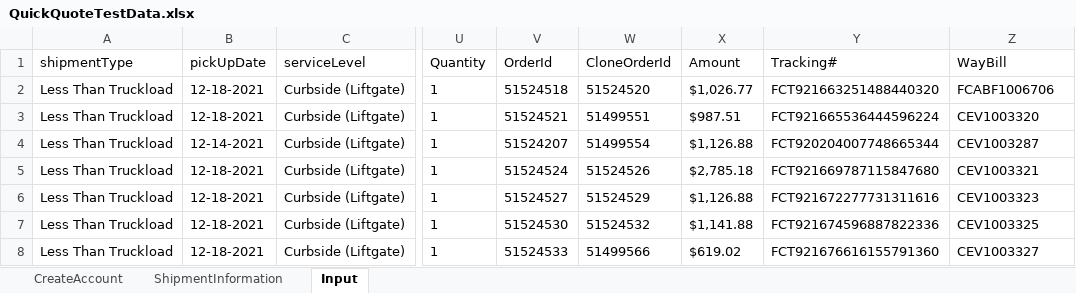
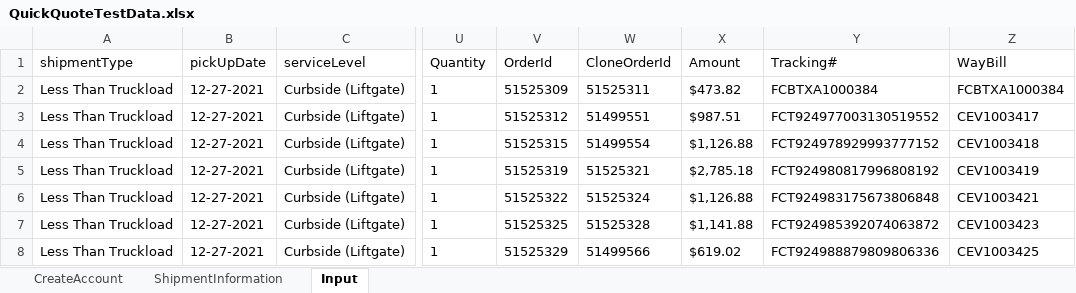
Before and after one commit to pgupta26/qualitesoft, an Excel workbook: binaries/FCfiles/QuickQuote/QuickQuoteTestData.xlsx, sheet Input, drawn as a sheet; only a part is shown, gaps mark what is left out; values as stored, in another font and other column widths than the file's, no borders; the diff covers the shown part only; the diff names each change by its address in the sheet, - before the commit and + after, or states it on an @@ line.

```diff
--- a/binaries/FCfiles/QuickQuote/QuickQuoteTestData.xlsx (sheet Input)
+++ b/binaries/FCfiles/QuickQuote/QuickQuoteTestData.xlsx (sheet Input)
-B2:B3 (pickUpDate): 12-18-2021
+B2:B3 (pickUpDate): 12-27-2021
-V2 (OrderId): 51524518
+V2 (OrderId): 51525309
-W2 (CloneOrderId): 51524520
+W2 (CloneOrderId): 51525311
-X2 (Amount): $1,026.77
+X2 (Amount): $473.82
-Y2 (Tracking#): FCT921663251488440320
+Y2 (Tracking#): FCBTXA1000384
-Z2 (WayBill): FCABF1006706
+Z2 (WayBill): FCBTXA1000384
-V3 (OrderId): 51524521
+V3 (OrderId): 51525312
-Y3 (Tracking#): FCT921665536444596224
+Y3 (Tracking#): FCT924977003130519552
-Z3 (WayBill): CEV1003320
+Z3 (WayBill): CEV1003417
-B4 (pickUpDate): 12-14-2021
+B4 (pickUpDate): 12-27-2021
-V4 (OrderId): 51524207
+V4 (OrderId): 51525315
-Y4 (Tracking#): FCT920204007748665344
+Y4 (Tracking#): FCT924978929993777152
-Z4 (WayBill): CEV1003287
+Z4 (WayBill): CEV1003418
-B5:B8 (pickUpDate): 12-18-2021
+B5:B8 (pickUpDate): 12-27-2021
-V5 (OrderId): 51524524
+V5 (OrderId): 51525319
-W5 (CloneOrderId): 51524526
+W5 (CloneOrderId): 51525321
-Y5 (Tracking#): FCT921669787115847680
+Y5 (Tracking#): FCT924980817996808192
-Z5 (WayBill): CEV1003321
+Z5 (WayBill): CEV1003419
-V6 (OrderId): 51524527
+V6 (OrderId): 51525322
-W6 (CloneOrderId): 51524529
+W6 (CloneOrderId): 51525324
-Y6 (Tracking#): FCT921672277731311616
+Y6 (Tracking#): FCT924983175673806848
-Z6 (WayBill): CEV1003323
+Z6 (WayBill): CEV1003421
-V7 (OrderId): 51524530
+V7 (OrderId): 51525325
-W7 (CloneOrderId): 51524532
+W7 (CloneOrderId): 51525328
-Y7 (Tracking#): FCT921674596887822336
+Y7 (Tracking#): FCT924985392074063872
-Z7 (WayBill): CEV1003325
+Z7 (WayBill): CEV1003423
-V8 (OrderId): 51524533
+V8 (OrderId): 51525329
-Y8 (Tracking#): FCT921676616155791360
+Y8 (Tracking#): FCT924988879809806336
-Z8 (WayBill): CEV1003327
+Z8 (WayBill): CEV1003425
```
Also changed, not shown: 27 edited cells elsewhere in this sheet, binaries/FCfiles/ManageBilling/ManageBilling.xlsx, binaries/FCfiles/ManageProducts/ManageProducts.xlsx, 30 other files.
